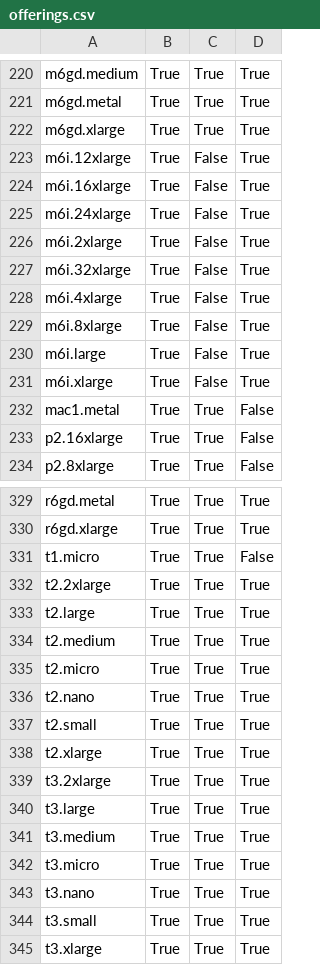
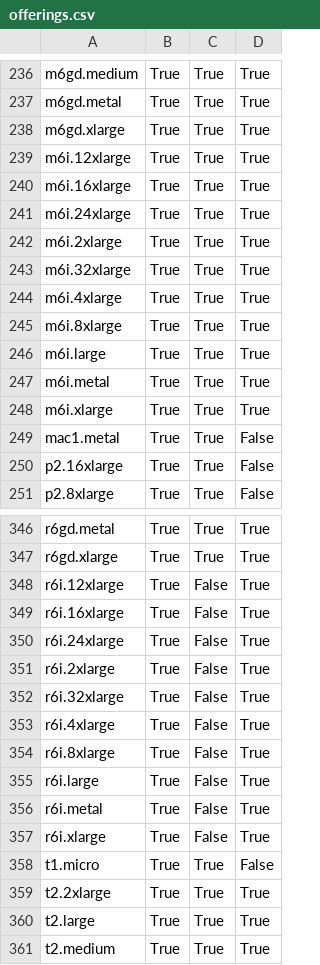
Before and after one commit to limitusus/snippet, a CSV file: aws-ec2-type-offerings/ap-northeast-1/offerings.csv, drawn as a sheet; only a part is shown, gaps mark what is left out; the shorter side is filled out with more unchanged rows; the diff covers the shown part only.

```diff
--- a/aws-ec2-type-offerings/ap-northeast-1/offerings.csv
+++ b/aws-ec2-type-offerings/ap-northeast-1/offerings.csv
@@ -222,11 +238,12 @@ m6gd.metal,True,True,True
 m6gd.xlarge,True,True,True
-m6i.12xlarge,True,False,True
-m6i.16xlarge,True,False,True
-m6i.24xlarge,True,False,True
-m6i.2xlarge,True,False,True
-m6i.32xlarge,True,False,True
-m6i.4xlarge,True,False,True
-m6i.8xlarge,True,False,True
-m6i.large,True,False,True
-m6i.xlarge,True,False,True
+m6i.12xlarge,True,True,True
+m6i.16xlarge,True,True,True
+m6i.24xlarge,True,True,True
+m6i.2xlarge,True,True,True
+m6i.32xlarge,True,True,True
+m6i.4xlarge,True,True,True
+m6i.8xlarge,True,True,True
+m6i.large,True,True,True
+m6i.metal,True,True,True
+m6i.xlarge,True,True,True
 mac1.metal,True,True,False
@@ -330,2 +347,12 @@ r6gd.metal,True,True,True
 r6gd.xlarge,True,True,True
+r6i.12xlarge,True,False,True
+r6i.16xlarge,True,False,True
+r6i.24xlarge,True,False,True
+r6i.2xlarge,True,False,True
+r6i.32xlarge,True,False,True
+r6i.4xlarge,True,False,True
+r6i.8xlarge,True,False,True
+r6i.large,True,False,True
+r6i.metal,True,False,True
+r6i.xlarge,True,False,True
 t1.micro,True,True,False
```
Also changed, not shown: 34 added rows and 8 edited cells elsewhere in this file, 1 other file.
